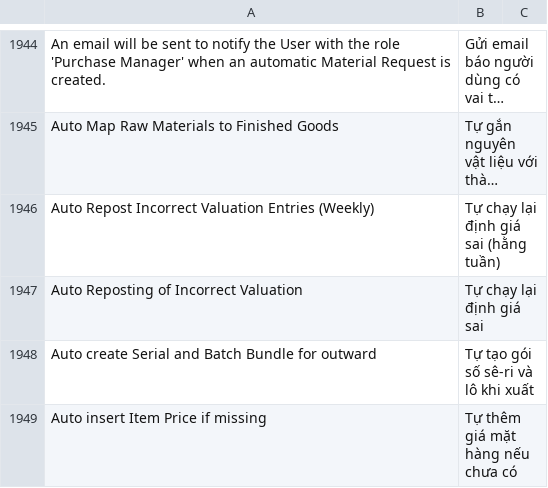
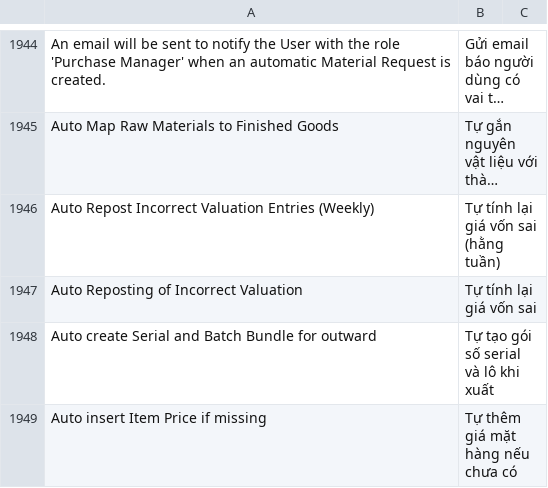
Before and after one commit to tienduongmarcom/aphvh, a CSV file: kh_aph/translations/vi.csv, drawn as a sheet; only a part is shown, gaps mark what is left out; long unchanged cells end in …; the diff covers the shown part only; the diff names each change by its address in the sheet, - before the commit and + after, or states it on an @@ line.

```diff
--- a/kh_aph/translations/vi.csv
+++ b/kh_aph/translations/vi.csv
-B1946: Tự chạy lại định giá sai (hằng tuần)
+B1946: Tự tính lại giá vốn sai (hằng tuần)
-B1947: Tự chạy lại định giá sai
+B1947: Tự tính lại giá vốn sai
-B1948: Tự tạo gói số sê-ri và lô khi xuất
+B1948: Tự tạo gói số serial và lô khi xuất
```
Also changed, not shown: 42 edited cells elsewhere in this file.
